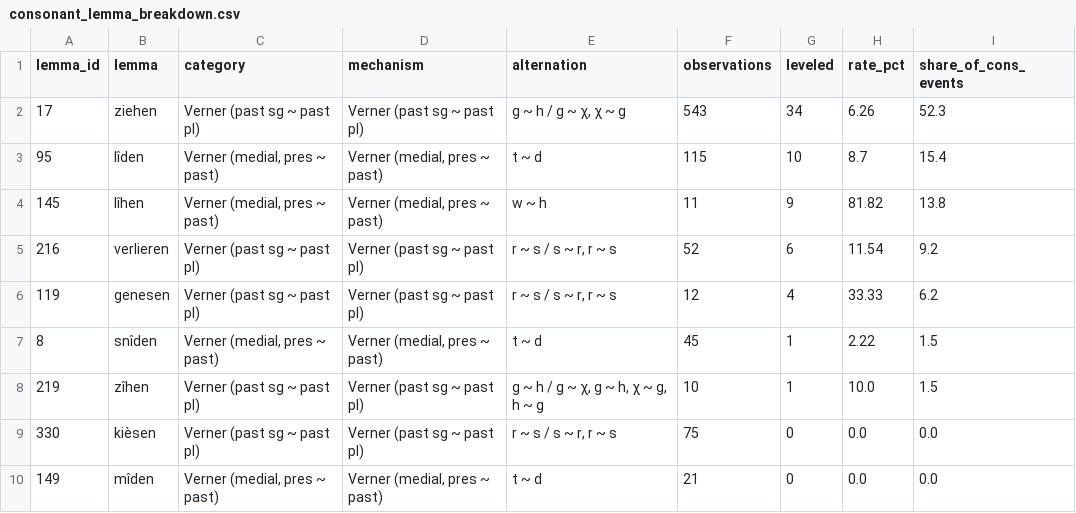
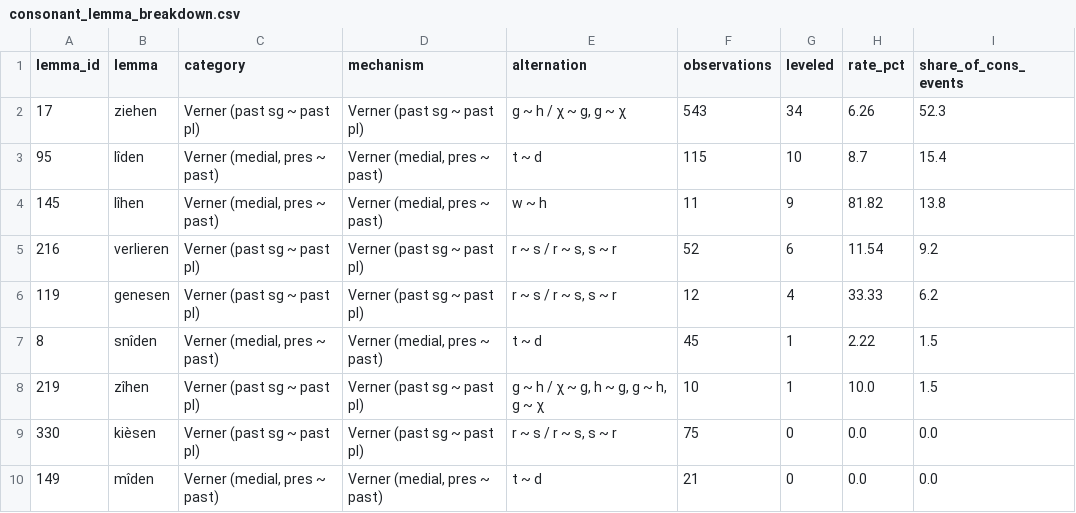
Before and after one commit to acraevschi/prop_hazards_verbs, a CSV file: analysis/reports/consonant_lemma_breakdown.csv, drawn as a sheet.

```diff
--- a/analysis/reports/consonant_lemma_breakdown.csv
+++ b/analysis/reports/consonant_lemma_breakdown.csv
@@ -1,10 +1,10 @@
 lemma_id,lemma,category,mechanism,alternation,observations,leveled,rate_pct,share_of_cons_events
-17,ziehen,Verner (past sg ~ past pl),Verner (past sg ~ past pl),"g ~ h / g ~ χ, χ ~ g",543,34,6.26,52.3
+17,ziehen,Verner (past sg ~ past pl),Verner (past sg ~ past pl),"g ~ h / χ ~ g, g ~ χ",543,34,6.26,52.3
 95,lîden,"Verner (medial, pres ~ past)","Verner (medial, pres ~ past)",t ~ d,115,10,8.7,15.4
 145,lîhen,"Verner (medial, pres ~ past)","Verner (medial, pres ~ past)",w ~ h,11,9,81.82,13.8
-216,verlieren,Verner (past sg ~ past pl),Verner (past sg ~ past pl),"r ~ s / s ~ r, r ~ s",52,6,11.54,9.2
-119,genesen,Verner (past sg ~ past pl),Verner (past sg ~ past pl),"r ~ s / s ~ r, r ~ s",12,4,33.33,6.2
+216,verlieren,Verner (past sg ~ past pl),Verner (past sg ~ past pl),"r ~ s / r ~ s, s ~ r",52,6,11.54,9.2
+119,genesen,Verner (past sg ~ past pl),Verner (past sg ~ past pl),"r ~ s / r ~ s, s ~ r",12,4,33.33,6.2
 8,snîden,"Verner (medial, pres ~ past)","Verner (medial, pres ~ past)",t ~ d,45,1,2.22,1.5
-219,zîhen,Verner (past sg ~ past pl),Verner (past sg ~ past pl),"g ~ h / g ~ χ, g ~ h, χ ~ g, h ~ g",10,1,10.0,1.5
-330,kièsen,Verner (past sg ~ past pl),Verner (past sg ~ past pl),"r ~ s / s ~ r, r ~ s",75,0,0.0,0.0
+219,zîhen,Verner (past sg ~ past pl),Verner (past sg ~ past pl),"g ~ h / χ ~ g, h ~ g, g ~ h, g ~ χ",10,1,10.0,1.5
+330,kièsen,Verner (past sg ~ past pl),Verner (past sg ~ past pl),"r ~ s / r ~ s, s ~ r",75,0,0.0,0.0
 149,mîden,"Verner (medial, pres ~ past)","Verner (medial, pres ~ past)",t ~ d,21,0,0.0,0.0
```
Also changed, not shown: analysis/reports/attrition_summary.csv, analysis/reports/target_sensitivity_summary.csv, 22 other files.
